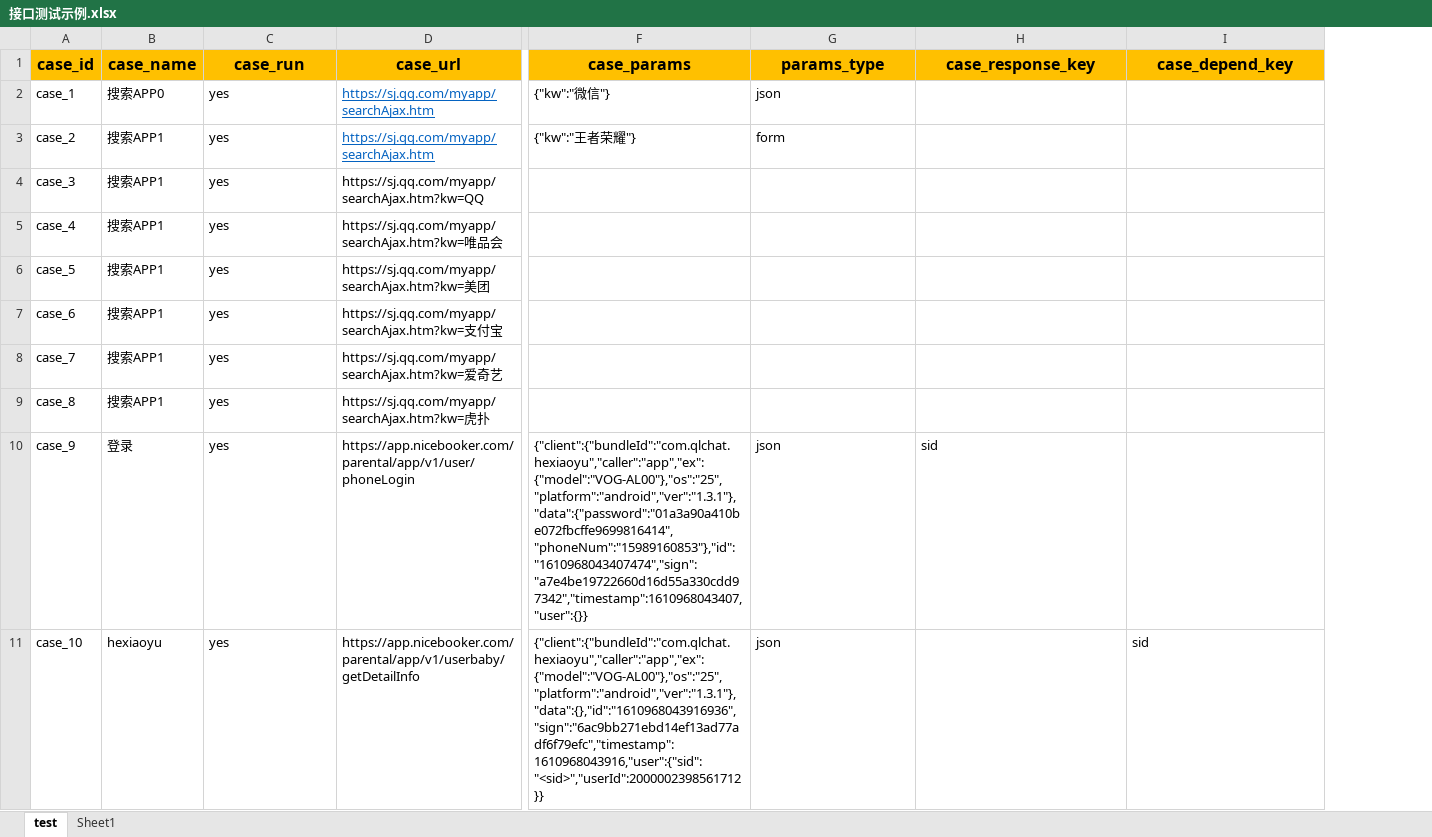
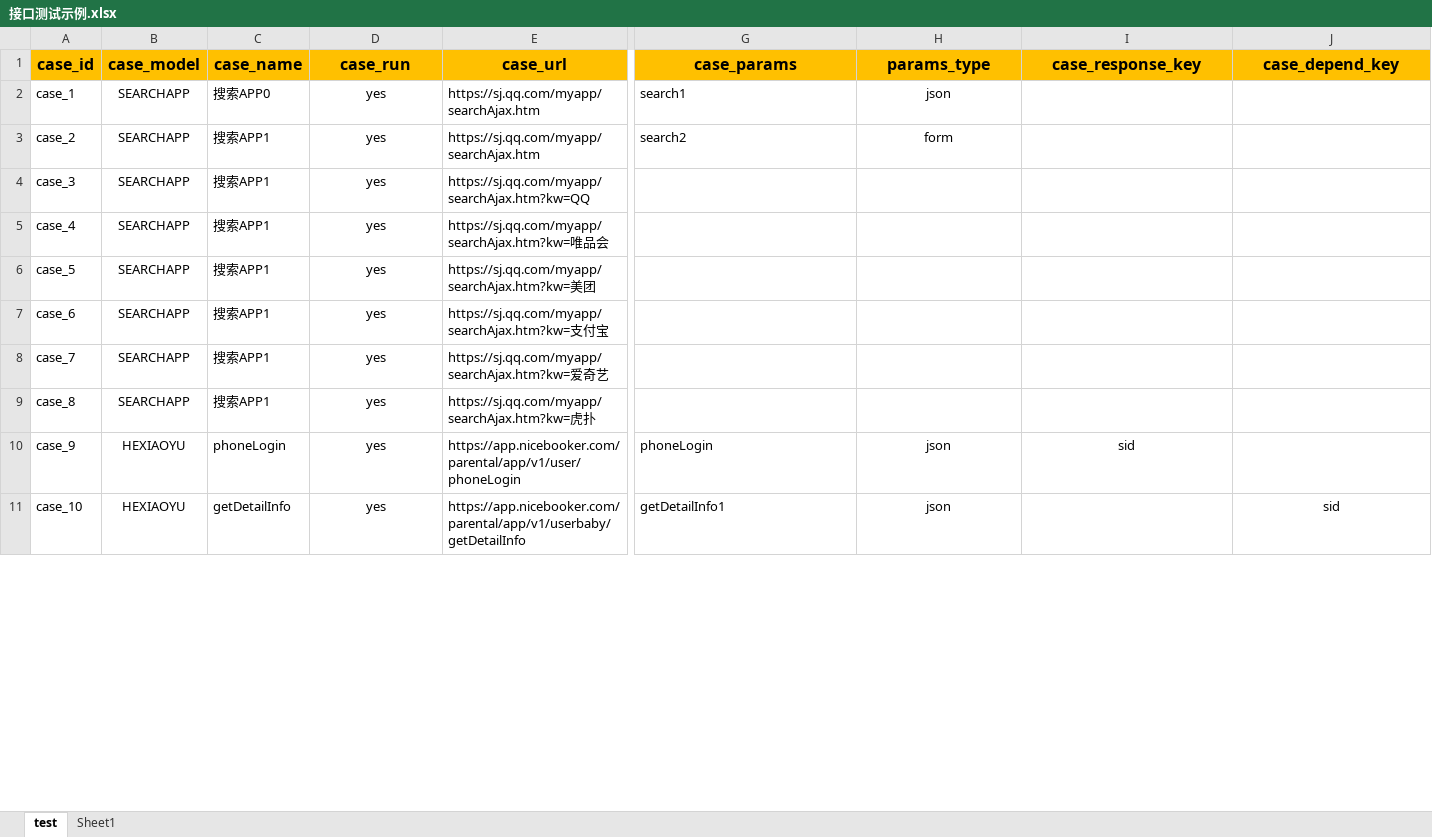
Before and after one commit to xaomlin/InterfaceProject, an Excel workbook: data/接口测试示例.xlsx, sheet test, drawn as a sheet; only a part is shown, gaps mark what is left out; values as stored, in another font and other column widths than the file's, no borders; addresses are those after the commit; the diff covers the shown part only; the diff names each change by its address in the sheet, - before the commit and + after, or states it on an @@ line.

```diff
--- a/data/接口测试示例.xlsx (sheet test)
+++ b/data/接口测试示例.xlsx (sheet test)
+column B (case_model), rows 2-11: SEARCHAPP | SEARCHAPP | SEARCHAPP | SEARCHAPP | SEARCHAPP | SEARCHAPP | SEARCHAPP | SEARCHAPP | HEXIAOYU | HEXIAOYU
-D2:D11 alignment: left
+D2:D11 alignment: center
@@ E2:E3 underline: on → off, text colour: #0563C1 → black @@
-G2 (case_params): {"kw":"微信"}
+G2 (case_params): search1
-H2:H3 alignment: left
+H2:H3 alignment: center
-G3 (case_params): {"kw":"王者荣耀"}
+G3 (case_params): search2
-C10 (case_name): 登录
+C10 (case_name): phoneLogin
-G10 (case_params): {"client":{"bundleId":"com.qlchat.hexiaoyu","caller":"app","ex":{"model":"VOG-AL00"},"os":"25","platform":"android","ver":"1.3.1"},"data":{"password":"01a3a90a410be072fbcffe9699816414","phoneNum":"15989160853"},"id":"1610968043407474","sign":"a7e4be19722660d16d55a330cdd97342","timestamp":1610968043407,"user":{}}
+G10 (case_params): phoneLogin
-H10:I10 alignment: left
+H10:I10 alignment: center
-C11 (case_name): hexiaoyu
+C11 (case_name): getDetailInfo
-G11 (case_params): {"client":{"bundleId":"com.qlchat.hexiaoyu","caller":"app","ex":{"model":"VOG-AL00"},"os":"25","platform":"android","ver":"1.3.1"},"data":{},"id":"1610968043916936","sign":"6ac9bb271ebd14ef13ad77adf6f79efc","timestamp":1610968043916,"user":{"sid":"<sid>","userId":2000002398561712}}
+G11 (case_params): getDetailInfo1
-H11 alignment: left
+H11 alignment: center
-J11 alignment: left
+J11 alignment: center
```
Also changed, not shown: 69 edited cells and cell formats elsewhere in this sheet, 43 other files.
